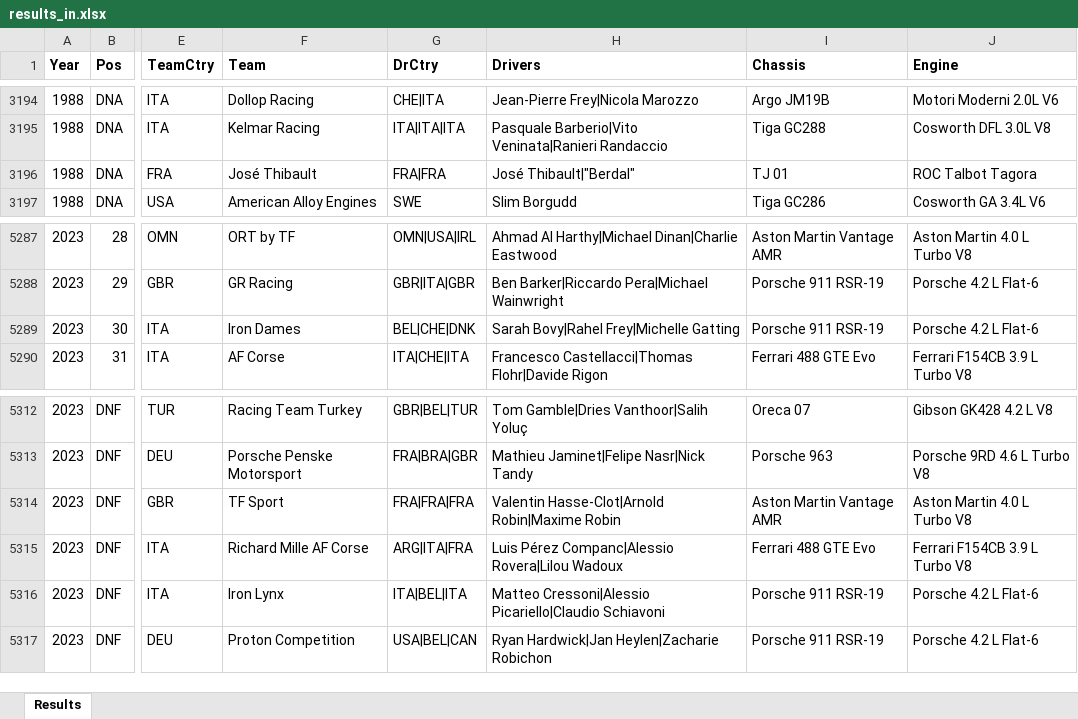
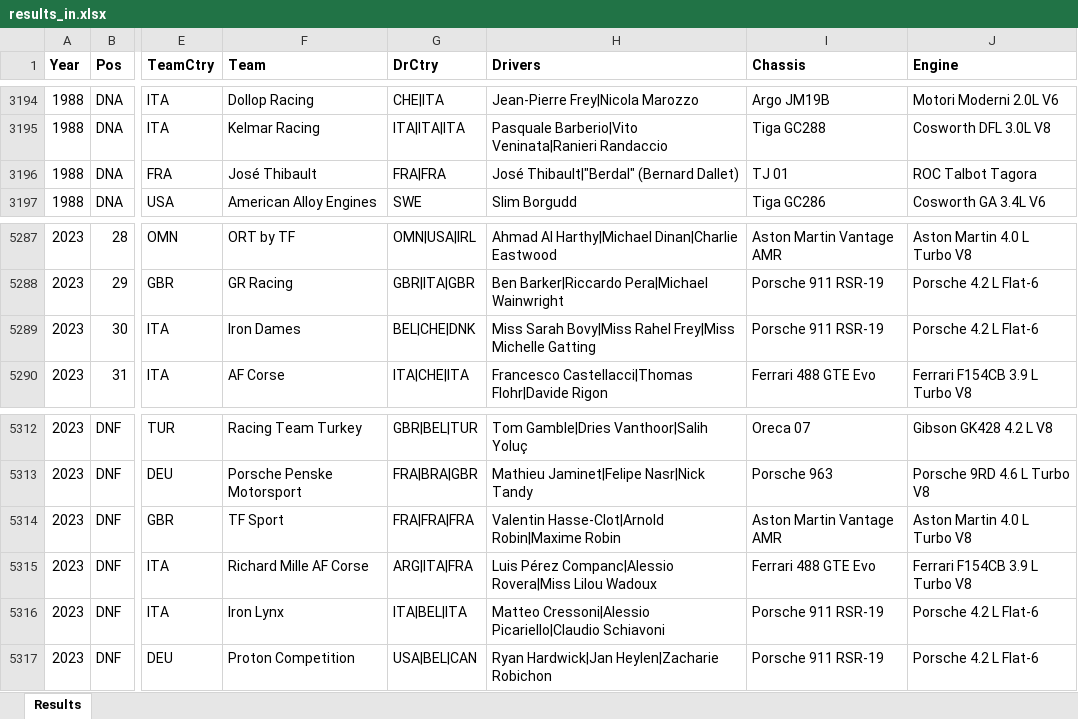
Before and after one commit to gdsotirov/lemans24, an Excel workbook: db/data/results_in.xlsx, sheet Results, drawn as a sheet; only a part is shown, gaps mark what is left out; values as stored, in another font and other column widths than the file's, no borders; conditional formats not drawn; the diff names each change by its address in the sheet, - before the commit and + after, or states it on an @@ line.

Commit message:
Complement Berdal names, mark ladies for 2023 race

```diff
--- a/db/data/results_in.xlsx (sheet Results)
+++ b/db/data/results_in.xlsx (sheet Results)
-H3196 (Drivers): José Thibault|"Berdal"
+H3196 (Drivers): José Thibault|"Berdal" (Bernard Dallet)
-H5289 (Drivers): Sarah Bovy|Rahel Frey|Michelle Gatting
+H5289 (Drivers): Miss Sarah Bovy|Miss Rahel Frey|Miss Michelle Gatting
-H5315 (Drivers): …Pérez Companc|Alessio Rovera|Lilou Wadoux
+H5315 (Drivers): …Pérez Companc|Alessio Rovera|Miss Lilou Wadoux
```
Also changed, not shown: 2 other files.
